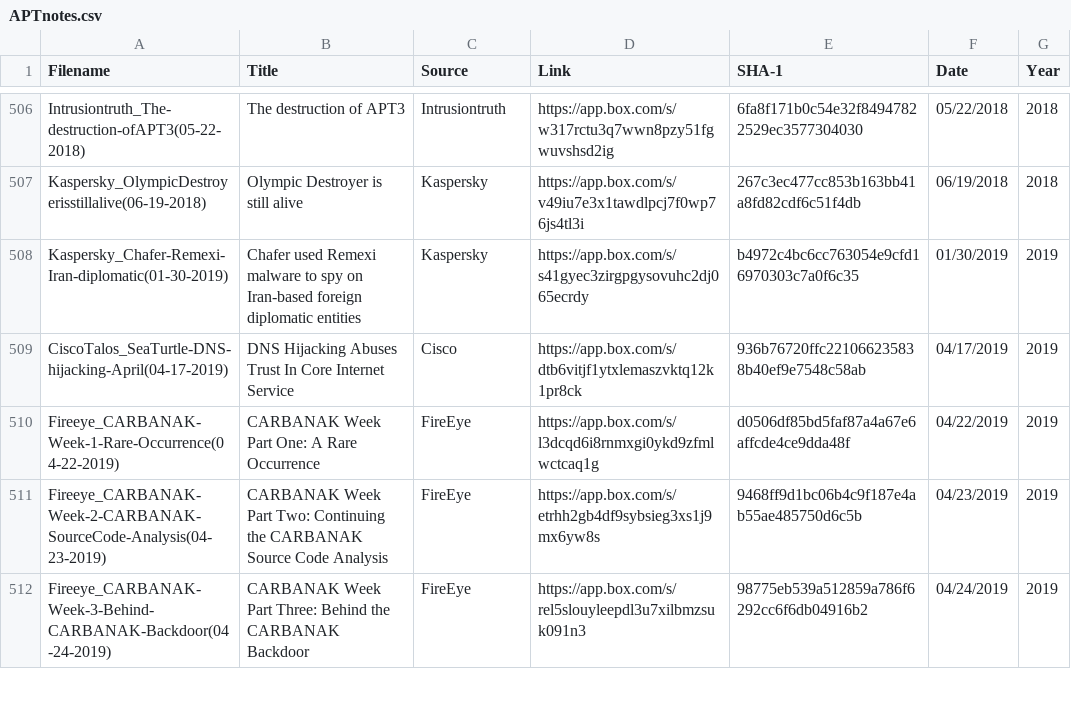
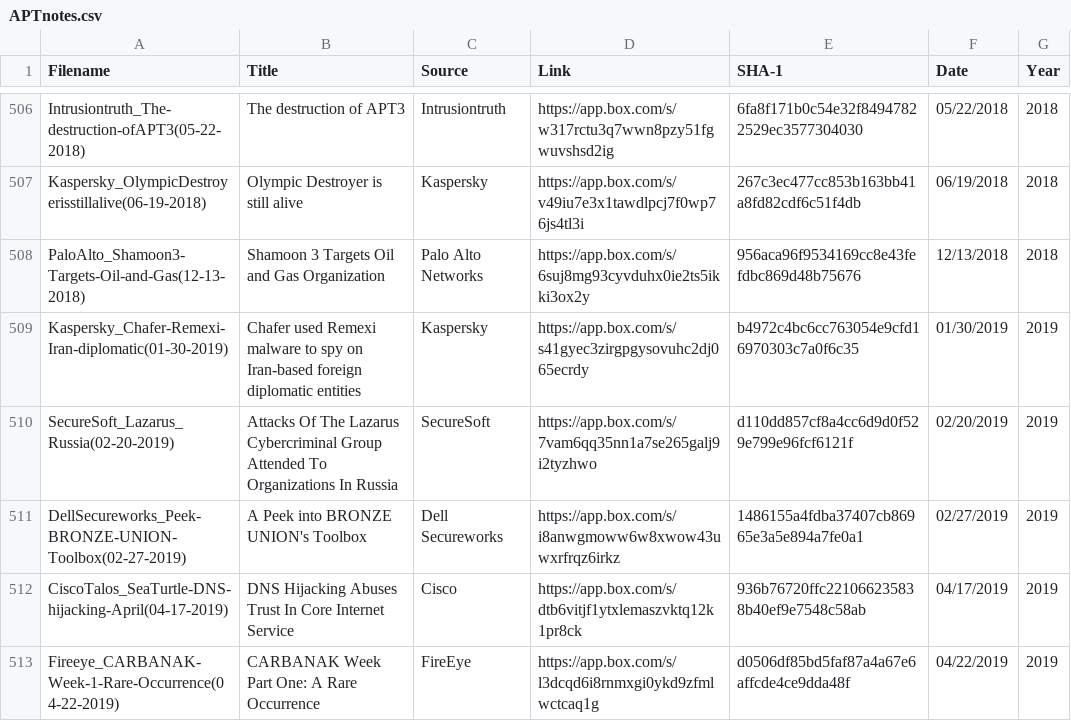
Before and after one commit to aptnotes/data, a CSV file: APTnotes.csv, drawn as a sheet; only a part is shown, gaps mark what is left out; the shorter side is filled out with more unchanged rows; the diff names each change by its address in the sheet, - before the commit and + after, or states it on an @@ line.

Commit message:
Add multiple reports
Fixes #221 - Lazarus from Secure Soft
Fixes #220 - Shamoon from Palo Alto
Fixes #219 - Bronze union from Secureworks
Fixes #222 - News article, excluded from csv

```diff
--- a/APTnotes.csv
+++ b/APTnotes.csv
+row 508: PaloAlto_Shamoon3-Targets-Oil-and-Gas(12-13-2018) | Shamoon 3 Targets Oil and Gas Organization | Palo Alto Networks | https://app.box.com/s/6suj8mg93cyvduhx0ie2ts5ikki3ox2y | 956aca96f9534169cc8e43fefdbc869d48b75676 | 12/13/2018 | 2018
+row 510: SecureSoft_Lazarus_Russia(02-20-2019) | Attacks Of The Lazarus Cybercriminal Group Attended To Organizations In Russia | SecureSoft | https://app.box.com/s/7vam6qq35nn1a7se265galj9i2tyzhwo | d110dd857cf8a4cc6d9d0f529e799e96fcf6121f | 02/20/2019 | 2019
+row 511: DellSecureworks_Peek-BRONZE-UNION-Toolbox(02-27-2019) | A Peek into BRONZE UNION's Toolbox | Dell Secureworks | https://app.box.com/s/i8anwgmoww6w8xwow43uwxrfrqz6irkz | 1486155a4fdba37407cb86965e3a5e894a7fe0a1 | 02/27/2019 | 2019
```
Also changed, not shown: 1 other file.
